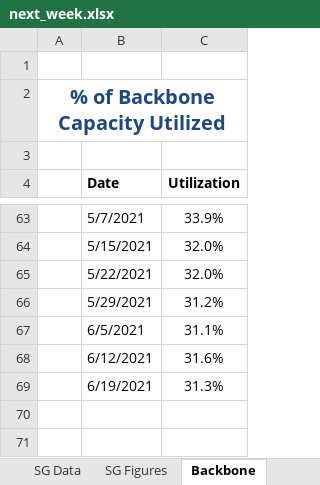
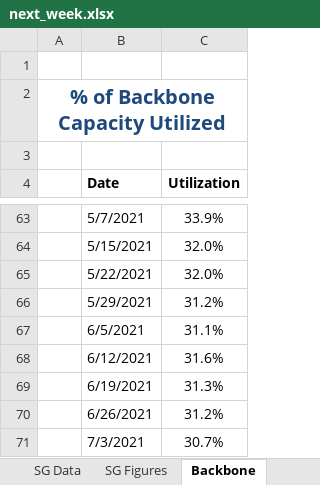
Before and after one commit to boehmrya/network_data_conversion, an Excel workbook: next_week.xlsx, sheet Backbone, drawn as a sheet; only a part is shown, gaps mark what is left out; values as stored, in another font and other column widths than the file's, no borders; the diff names each change by its address in the sheet, - before the commit and + after, or states it on an @@ line.

```diff
--- a/next_week.xlsx (sheet Backbone)
+++ b/next_week.xlsx (sheet Backbone)
+row 70:  | 6/26/2021 | 31.2%
+row 71:  | 7/3/2021 | 30.7%
```
Also changed, not shown: sheet SG Data, charts or pictures, 4 other files.
